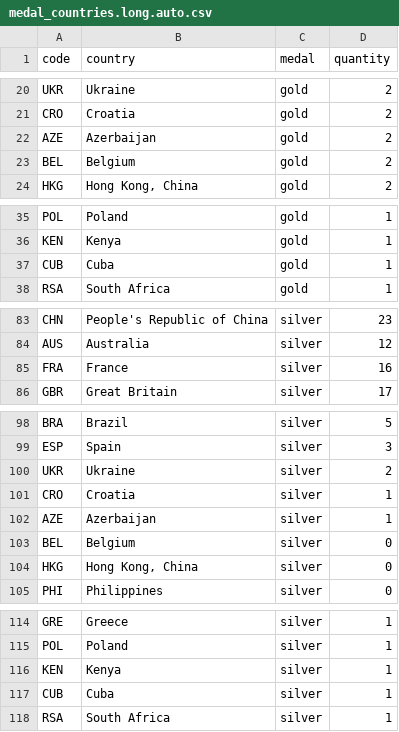
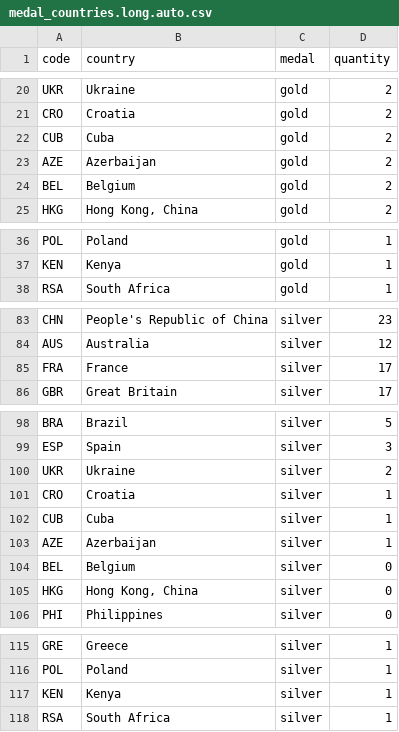
Before and after one commit to taniki/paris2024-data, a CSV file: datasets/medal_countries.long.auto.csv, drawn as a sheet; only a part is shown, gaps mark what is left out; the diff covers the shown part only.

```diff
--- a/datasets/medal_countries.long.auto.csv
+++ b/datasets/medal_countries.long.auto.csv
@@ -21,2 +21,3 @@ UKR,Ukraine,gold,2
 CRO,Croatia,gold,2
+CUB,Cuba,gold,2
 AZE,Azerbaijan,gold,2
@@ -36,3 +37,2 @@ POL,Poland,gold,1
 KEN,Kenya,gold,1
-CUB,Cuba,gold,1
 RSA,South Africa,gold,1
@@ -84,3 +84,3 @@ CHN,People's Republic of China,silver,23
 AUS,Australia,silver,12
-FRA,France,silver,16
+FRA,France,silver,17
 GBR,Great Britain,silver,17
@@ -101,2 +101,3 @@ UKR,Ukraine,silver,2
 CRO,Croatia,silver,1
+CUB,Cuba,silver,1
 AZE,Azerbaijan,silver,1
@@ -116,3 +117,2 @@ POL,Poland,silver,1
 KEN,Kenya,silver,1
-CUB,Cuba,silver,1
 RSA,South Africa,silver,1
```
Also changed, not shown: 1 moved row elsewhere in this file, datasets/medal_countries.wide.auto.csv, datasets/medallists.csv, 1 other file.
